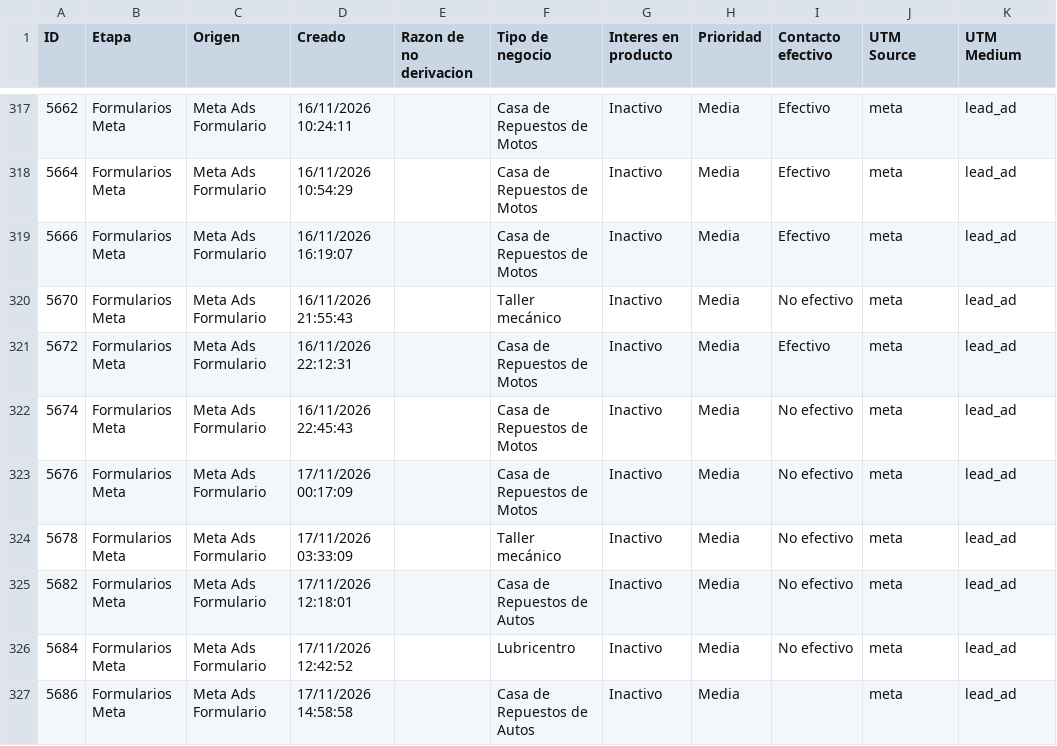
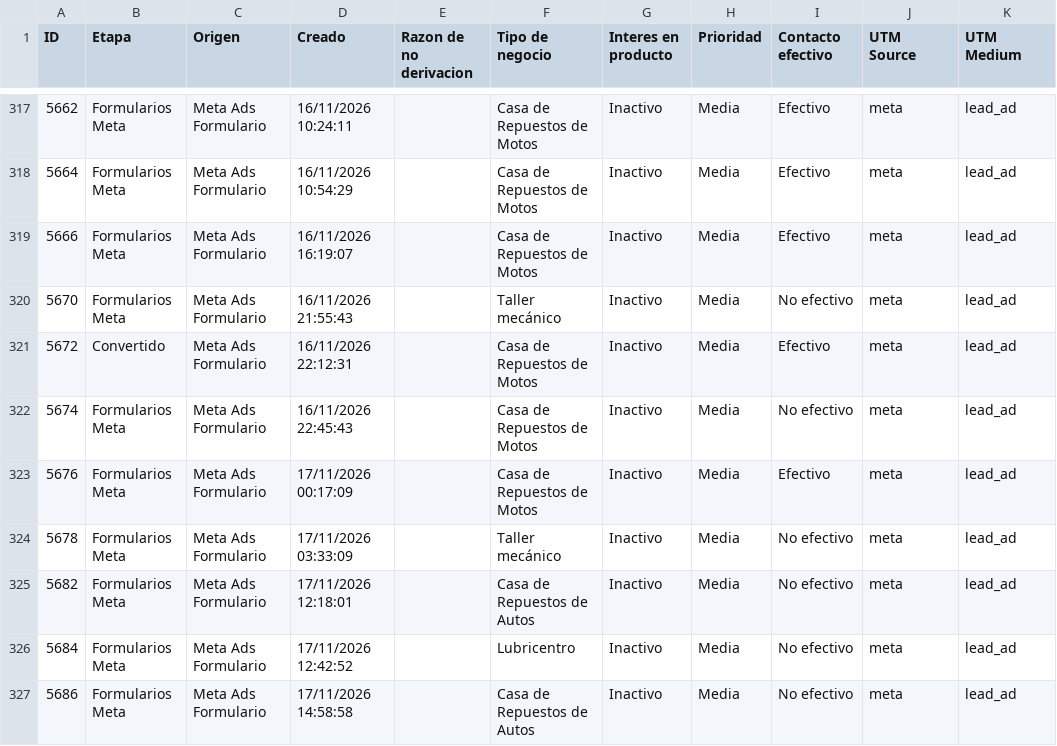
Before and after one commit to joanavillarreal/growth-lupa, a CSV file: meta/datos/crm/panel/prospectos-q.csv, drawn as a sheet; only a part is shown, gaps mark what is left out; the diff covers the shown part only; the diff names each change by its address in the sheet, - before the commit and + after, or states it on an @@ line.

```diff
--- a/meta/datos/crm/panel/prospectos-q.csv
+++ b/meta/datos/crm/panel/prospectos-q.csv
-B321 (Etapa): Formularios Meta
+B321 (Etapa): Convertido
-I323 (Contacto efectivo): No efectivo
+I323 (Contacto efectivo): Efectivo
-I327 (Contacto efectivo): (empty)
+I327 (Contacto efectivo): No efectivo
```
Also changed, not shown: 12 added rows and 19 edited cells elsewhere in this file, 20 other files.
